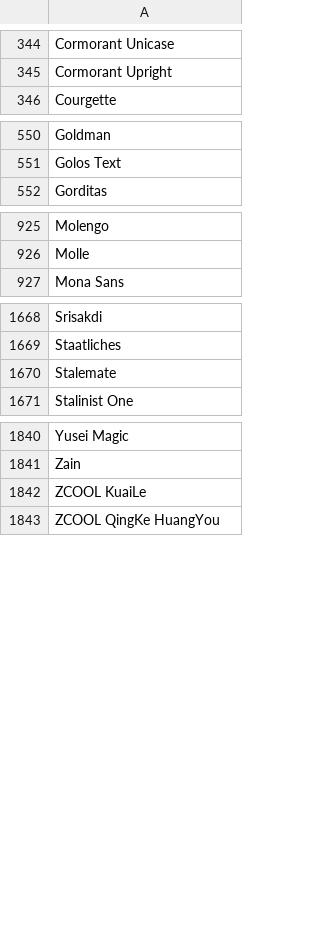
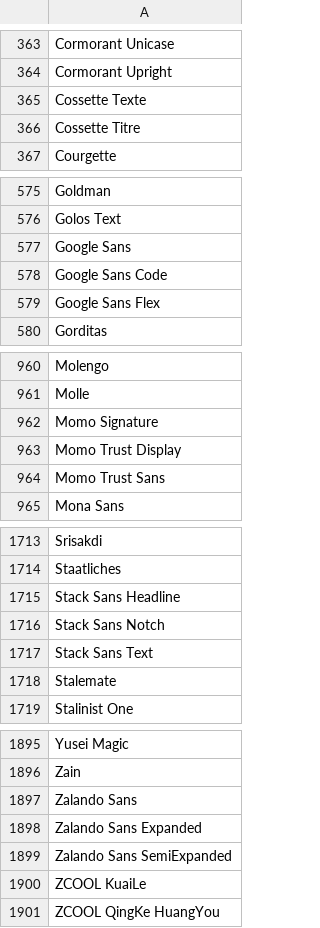
Before and after one commit to WordPressBugBounty/plugins-smart-slider-3, a CSV file: smart-slider-3/Nextend/Framework/Font/Sources/GoogleFonts/families.csv, drawn as a sheet; only a part is shown, gaps mark what is left out; the diff covers the shown part only.

```diff
--- a/smart-slider-3/Nextend/Framework/Font/Sources/GoogleFonts/families.csv
+++ b/smart-slider-3/Nextend/Framework/Font/Sources/GoogleFonts/families.csv
@@ -345,2 +364,4 @@ Cormorant Unicase
 Cormorant Upright
+Cossette Texte
+Cossette Titre
 Courgette
@@ -551,2 +576,5 @@ Goldman
 Golos Text
+Google Sans
+Google Sans Code
+Google Sans Flex
 Gorditas
@@ -926,2 +961,5 @@ Molengo
 Molle
+Momo Signature
+Momo Trust Display
+Momo Trust Sans
 Mona Sans
@@ -1669,2 +1714,5 @@ Srisakdi
 Staatliches
+Stack Sans Headline
+Stack Sans Notch
+Stack Sans Text
 Stalemate
@@ -1841,2 +1896,5 @@ Yusei Magic
 Zain
+Zalando Sans
+Zalando Sans Expanded
+Zalando Sans SemiExpanded
 ZCOOL KuaiLe
```
Also changed, not shown: 44 added rows elsewhere in this file, 31 other files.
